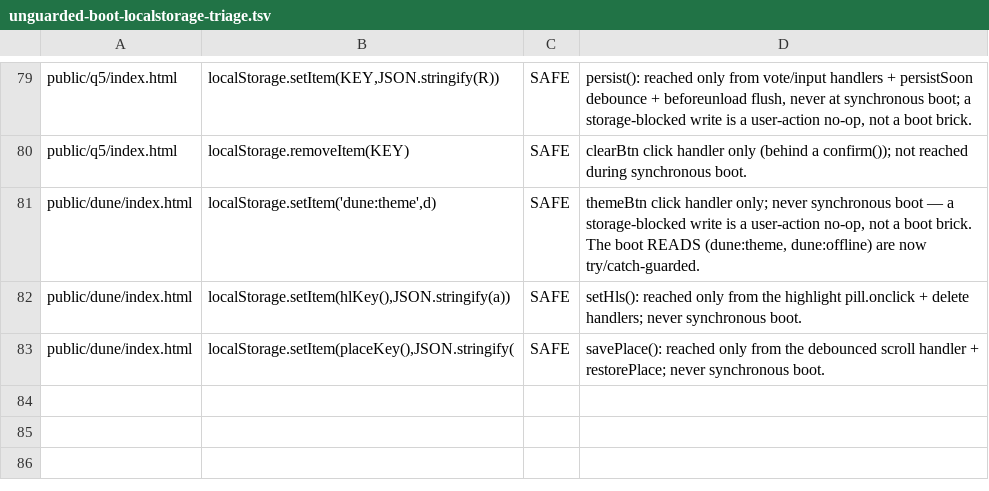
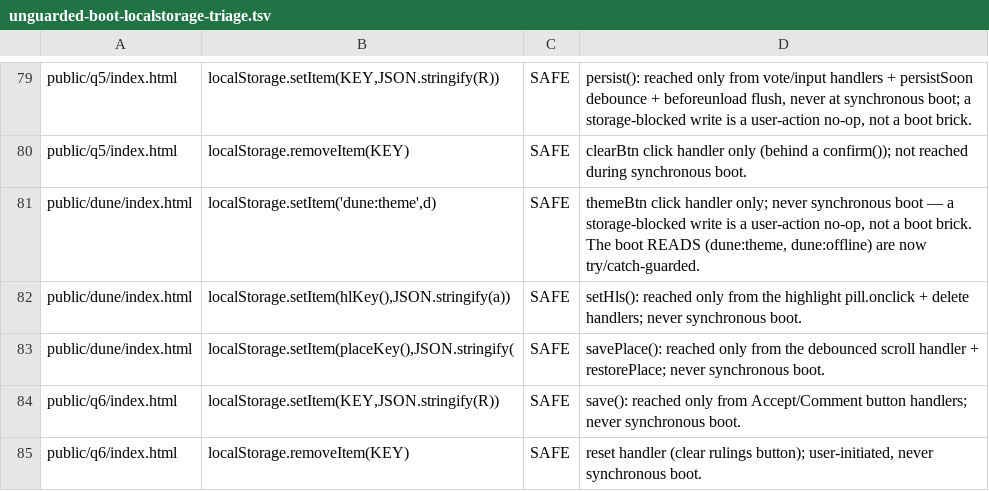
Before and after one commit to parleypott/mycoldmars-, a TSV file: scripts/unguarded-boot-localstorage-triage.tsv, drawn as a sheet; only a part is shown, gaps mark what is left out; the diff names each change by its address in the sheet, - before the commit and + after, or states it on an @@ line.

```diff
--- a/scripts/unguarded-boot-localstorage-triage.tsv
+++ b/scripts/unguarded-boot-localstorage-triage.tsv
+row 84: public/q6/index.html | localStorage.setItem(KEY,JSON.stringify(R)) | SAFE | save(): reached only from Accept/Comment button handlers; never synchronous boot.
+row 85: public/q6/index.html | localStorage.removeItem(KEY) | SAFE | reset handler (clear rulings button); user-initiated, never synchronous boot.
```
Also changed, not shown: scripts/rangeerror-alloc-triage.tsv, scripts/wrongtype-json-parse-triage.tsv, 4 other files.
